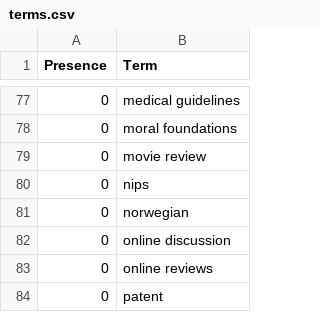
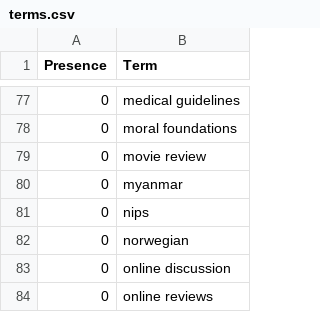
Before and after one commit to ml-feeds/arxiv-ml-reviews, a CSV file: arxivmlrev/_config/terms.csv, drawn as a sheet; only a part is shown, gaps mark what is left out; the shorter side is filled out with more unchanged rows.

Commit message:
Blacklist "myanmar"

```diff
--- a/arxivmlrev/_config/terms.csv
+++ b/arxivmlrev/_config/terms.csv
@@ -79,2 +79,3 @@ Presence,Term
 0,movie review
+0,myanmar
 0,nips
```
